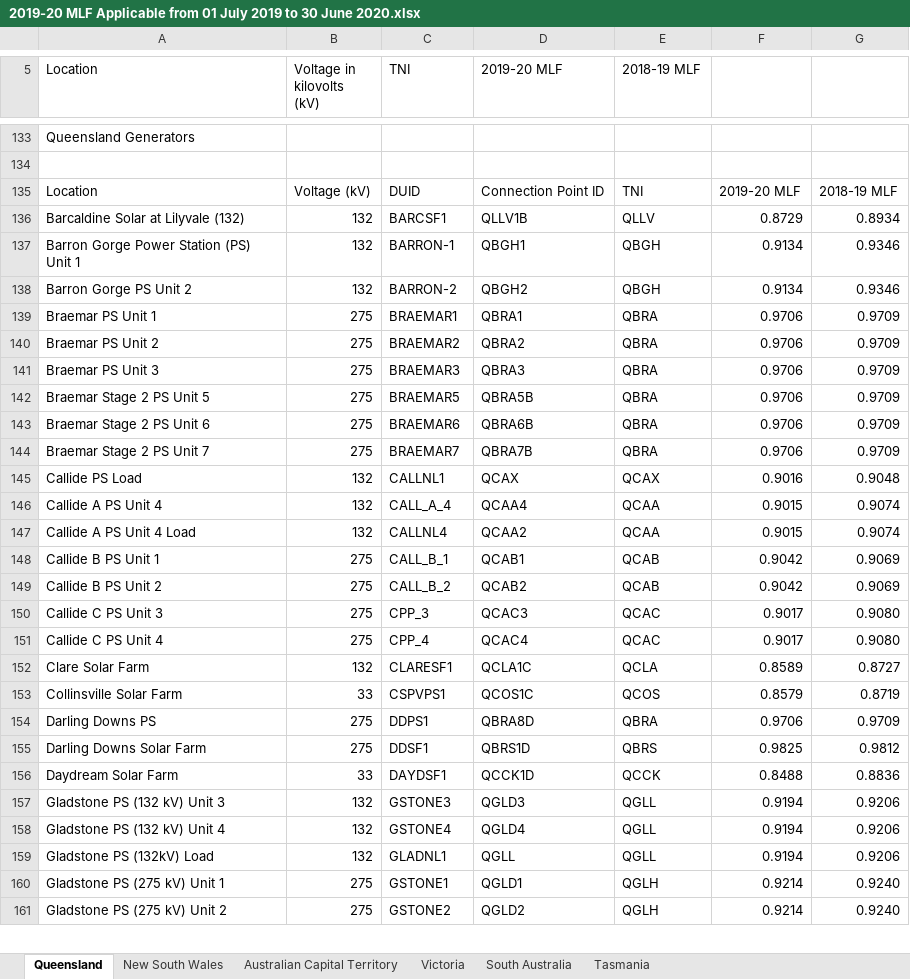
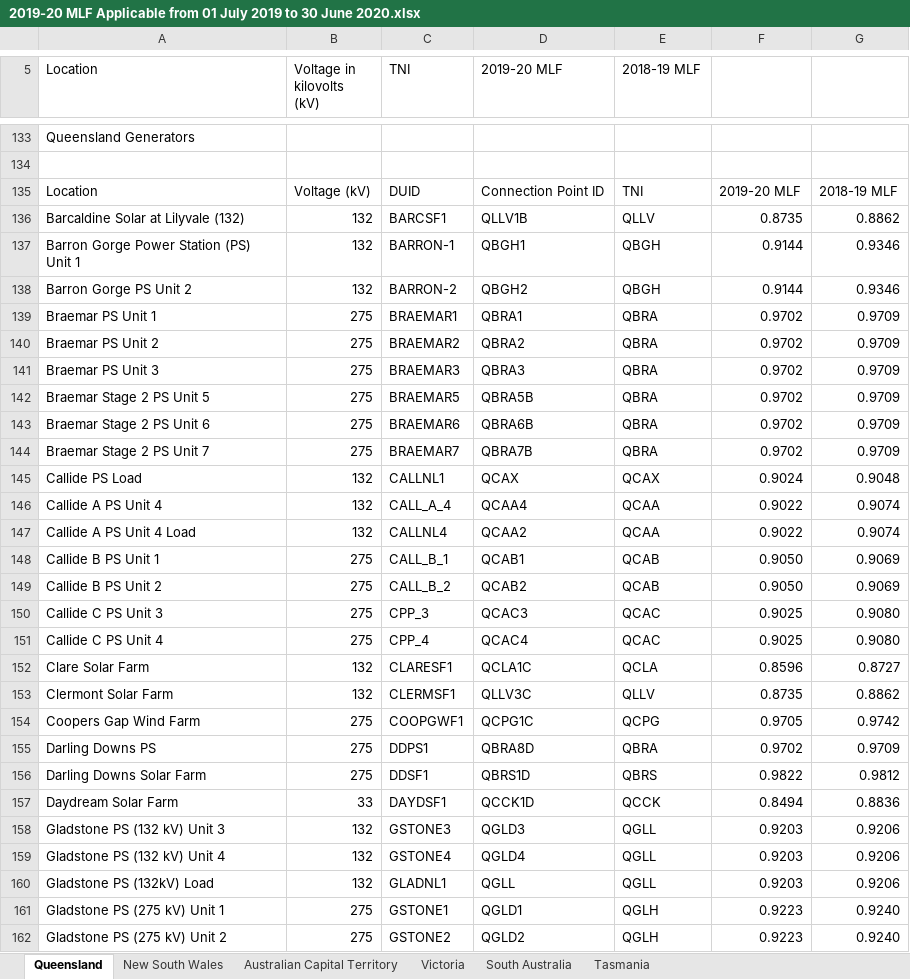
Before and after one commit to hy3440/NEMDE, an Excel workbook: raw/LOSS_FACTORS/2019-20 MLF Applicable from 01 July 2019 to 30 June 2020.xlsx, sheet Queensland, drawn as a sheet; only a part is shown, gaps mark what is left out; values as stored, in another font and other column widths than the file's, no cell formats; removed rows and columns are numbered as before the commit, all else as after; the diff covers the shown part only; the diff names each change by its address in the sheet, - before the commit and + after, or states it on an @@ line.

```diff
--- a/raw/LOSS_FACTORS/2019-20 MLF Applicable from 01 July 2019 to 30 June 2020.xlsx (sheet Queensland)
+++ b/raw/LOSS_FACTORS/2019-20 MLF Applicable from 01 July 2019 to 30 June 2020.xlsx (sheet Queensland)
-F136: 0.8729
+F136: 0.8735
-G136: 0.8934
+G136: 0.8862
-F137:F138: 0.9134
+F137:F138: 0.9144
-F139:F144: 0.9706
+F139:F144: 0.9702
-F145: 0.9016
+F145: 0.9024
-F146:F147: 0.9015
+F146:F147: 0.9022
-F148:F149: 0.9042
+F148:F149: 0.9050
-F150:F151: 0.9017
+F150:F151: 0.9025
-F152: 0.8589
+F152: 0.8596
-row 153: Collinsville Solar Farm | 33 | CSPVPS1 | QCOS1C | QCOS | 0.8579 | 0.8719
+row 153: Clermont Solar Farm | 132 | CLERMSF1 | QLLV3C | QLLV | 0.8735 | 0.8862
+row 154: Coopers Gap Wind Farm | 275 | COOPGWF1 | QCPG1C | QCPG | 0.9705 | 0.9742
-F155: 0.9706
+F155: 0.9702
-F156: 0.9825
+F156: 0.9822
-F157: 0.8488
+F157: 0.8494
-F158:F160: 0.9194
+F158:F160: 0.9203
-F161:F162: 0.9214
+F161:F162: 0.9223
```
Also changed, not shown: 3 added rows and 178 edited cells elsewhere in this sheet, sheet New South Wales, sheet South Australia, sheet Victoria, sheet Australian Capital Territory, cell formats, 34 other files.
